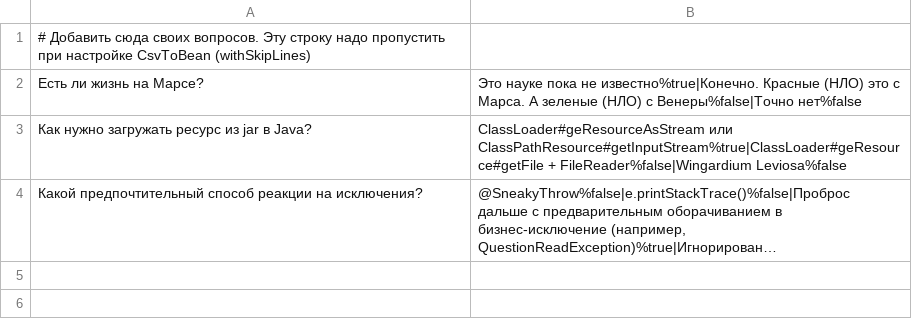
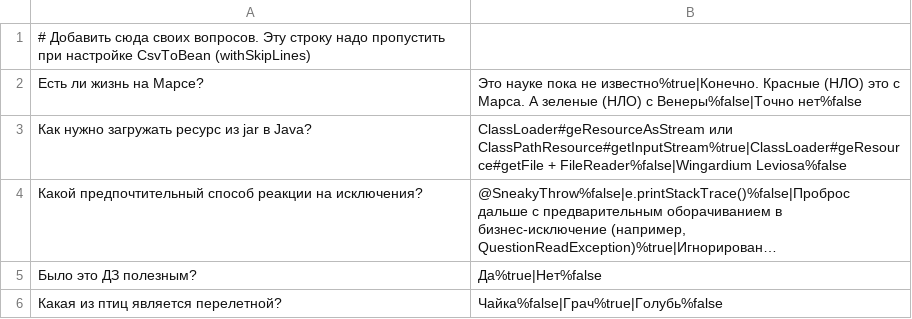
Before and after one commit to dgvr/2024-01-otus-spring-Gavrilov, a CSV file: hw03-spring-boot/src/main/resources/questions_ru.csv, drawn as a sheet; long unchanged cells end in …; the diff names each change by its address in the sheet, - before the commit and + after, or states it on an @@ line.

Commit message:
hw03: Перевод приложения на Spring Boot

```diff
--- a/hw03-spring-boot/src/main/resources/questions_ru.csv
+++ b/hw03-spring-boot/src/main/resources/questions_ru.csv
+row 5: Было это ДЗ полезным? | Да%true|Нет%false
+row 6: Какая из птиц является перелетной? | Чайка%false|Грач%true|Голубь%false
```
Also changed, not shown: 15 other files.
